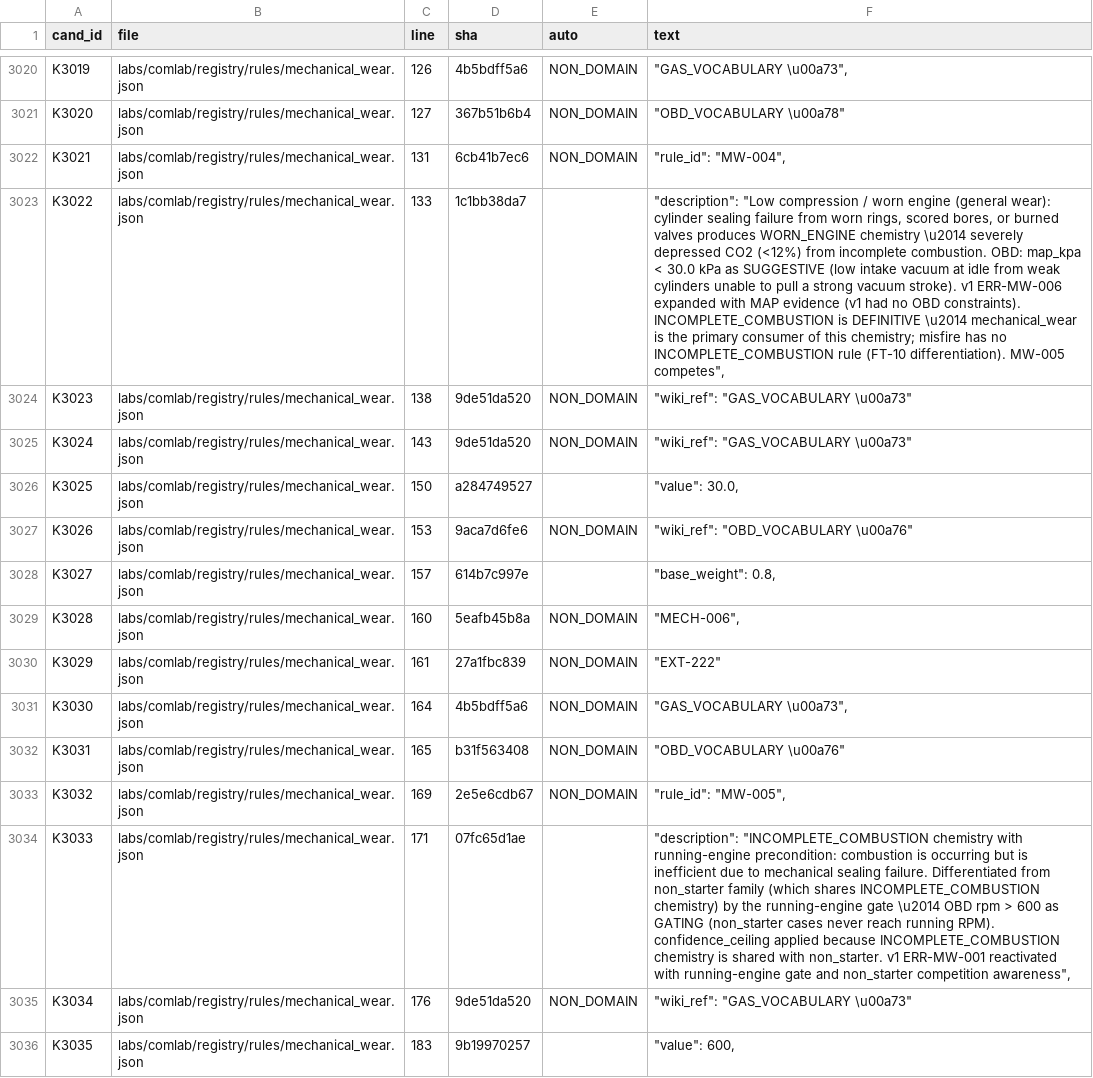
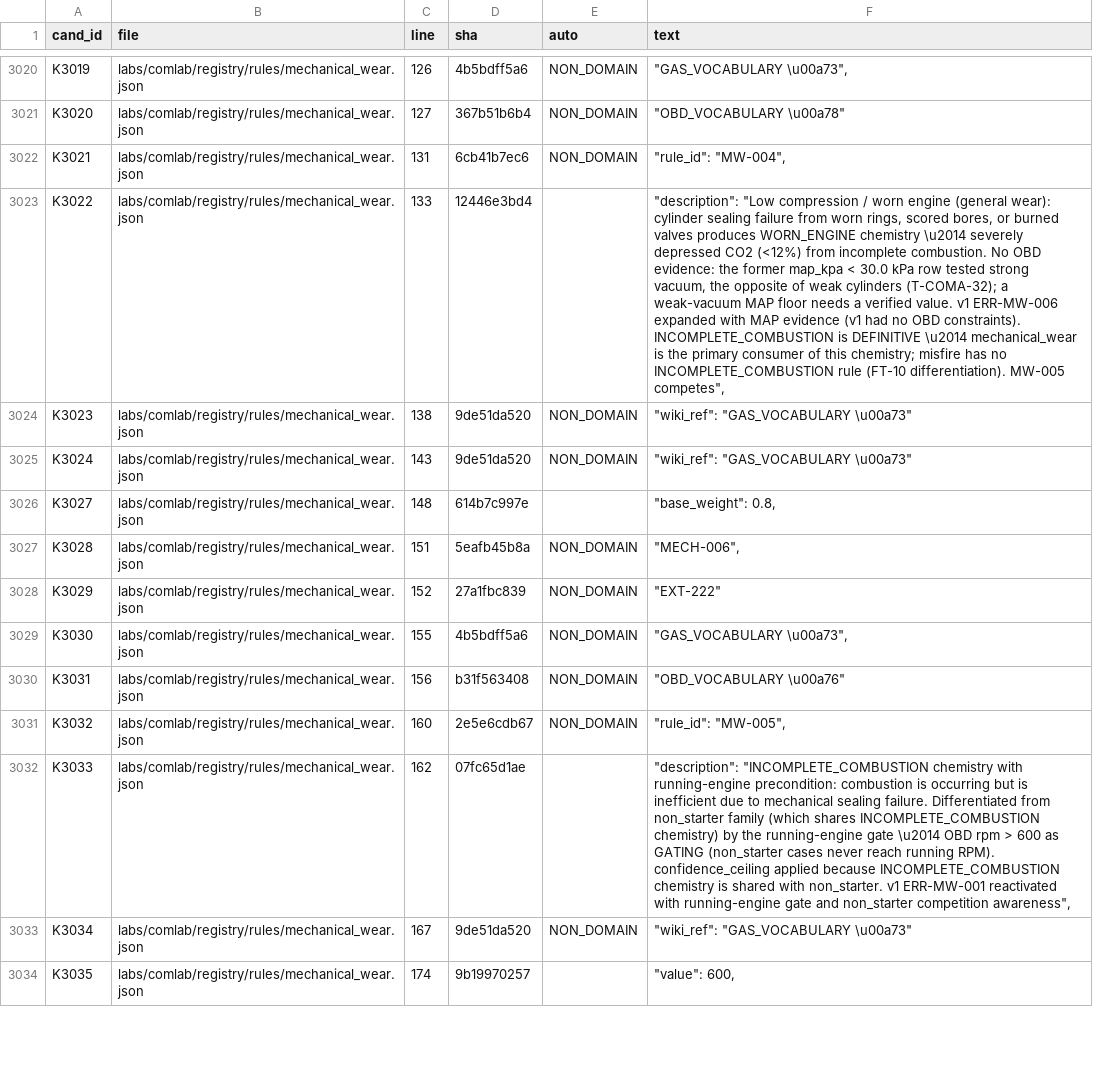
Before and after one commit to kricipepsi/exhaust-analyzer, a CSV file: apps/wired/audit_tasks/codeaudit/candidates_comlab.csv, drawn as a sheet; only a part is shown, gaps mark what is left out; removed rows and columns are numbered as before the commit, all else as after; the diff covers the shown part only; the diff names each change by its address in the sheet, - before the commit and + after, or states it on an @@ line.

```diff
--- a/apps/wired/audit_tasks/codeaudit/candidates_comlab.csv
+++ b/apps/wired/audit_tasks/codeaudit/candidates_comlab.csv
-D3023 (sha): 1c1bb38da7
+D3023 (sha): 12446e3bd4
-F3023 (text): …incomplete combustion. OBD: map_kpa < 30.0 kPa as SUGGESTIVE (low intake vacuum at idle from weak cylinders unable to pull a strong vacuum stroke). v1 ERR-MW-006…
+F3023 (text): …incomplete combustion. No OBD evidence: the former map_kpa < 30.0 kPa row tested strong vacuum, the opposite of weak cylinders (T-COMA-32); a weak-vacuum MAP floor needs a verified value. v1 ERR-MW-006…
-row 3026: K3025 | labs/comlab/registry/rules/mechanical_wear.json | 150 | a284749527 |  | "value": 30.0,
-row 3027: K3026 | labs/comlab/registry/rules/mechanical_wear.json | 153 | 9aca7d6fe6 | NON_DOMAIN | "wiki_ref": "OBD_VOCABULARY \u00a76"
-C3026 (line): 157
+C3026 (line): 148
-C3027 (line): 160
+C3027 (line): 151
-C3028 (line): 161
+C3028 (line): 152
-C3029 (line): 164
+C3029 (line): 155
-C3030 (line): 165
+C3030 (line): 156
-C3031 (line): 169
+C3031 (line): 160
-C3032 (line): 171
+C3032 (line): 162
-C3033 (line): 176
+C3033 (line): 167
-C3034 (line): 183
+C3034 (line): 174
```
Also changed, not shown: 99 edited cells elsewhere in this file, apps/wired/audit_tasks/codeaudit/claims_comlab.csv, 7 other files.
